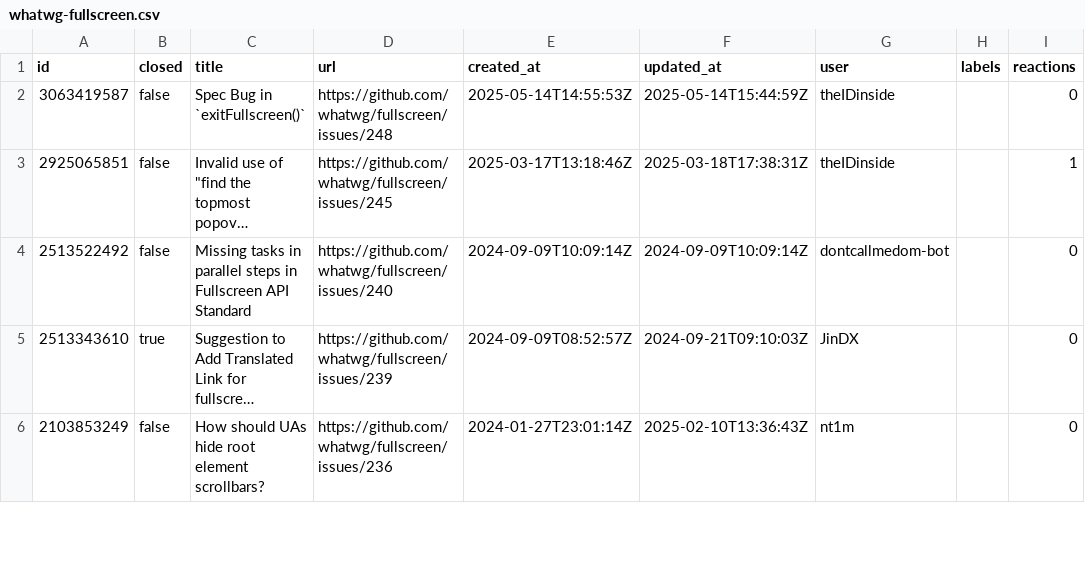
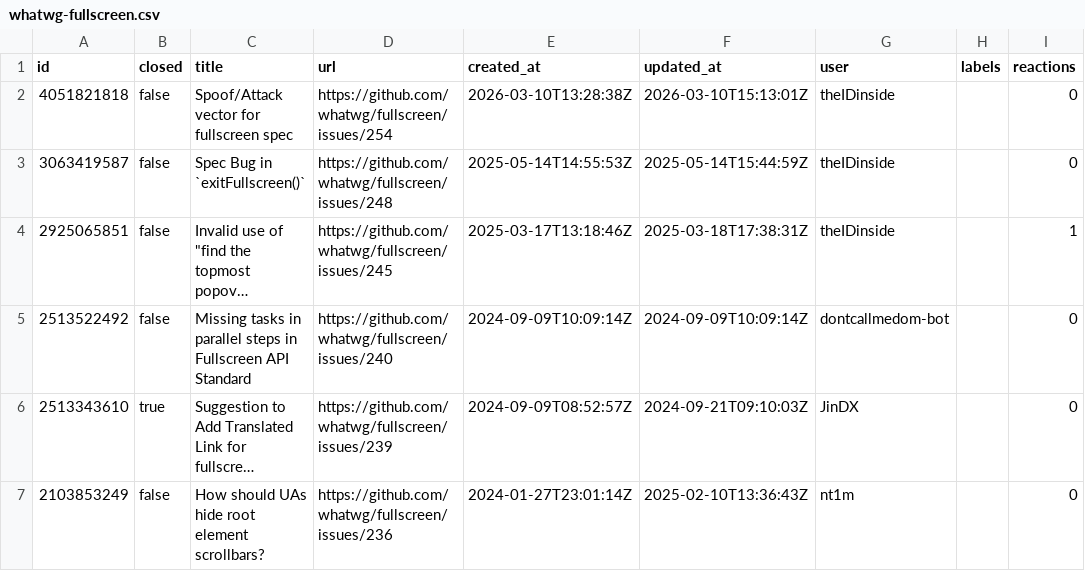
Before and after one commit to hsinyi/compat-utils, a CSV file: output/whatwg-fullscreen.csv, drawn as a sheet; only a part is shown; long unchanged cells end in ….

```diff
--- a/output/whatwg-fullscreen.csv
+++ b/output/whatwg-fullscreen.csv
@@ -1,2 +1,3 @@
 id,closed,title,url,created_at,updated_at,user,labels,reactions
+4051821818,false,Spoof/Attack vector for fullscreen spec,https://github.com/whatwg/fullscreen/issues/254,2026-03-10T13:28:38Z,2026-03-10T15:13:01Z,theIDinside,,0
 3063419587,false,Spec Bug in `exitFullscreen()`,https://github.com/whatwg/fullscreen/issues/248,2025-05-14T14:55:53Z,2025-05-14T15:44:59Z,theIDinside,,0
```
Also changed, not shown: output/all-comments.csv, output/mozilla-standards-positions.csv, 11 other files.
